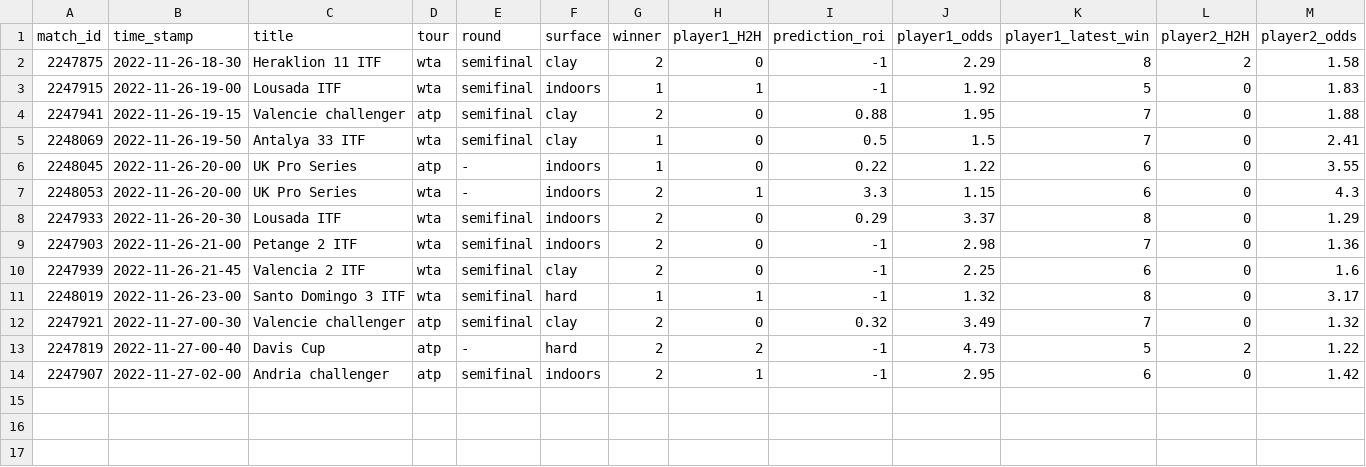
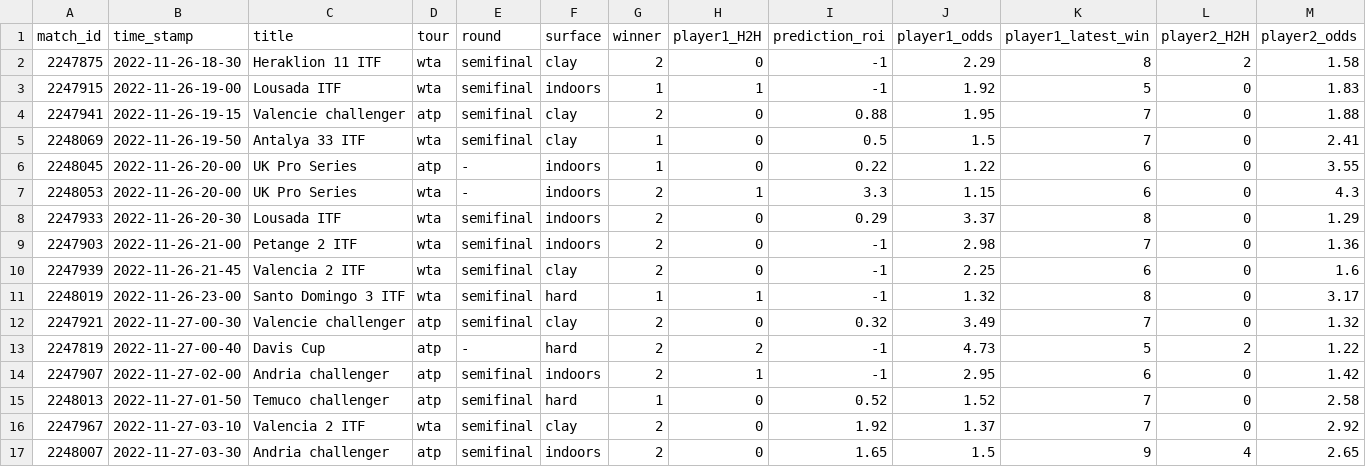
Before and after one commit to ebijun1007/tennis_all_tour_scraper, a CSV file: data/2022-11-26.csv, drawn as a sheet; only a part is shown; rows hold the shown columns only; the diff names each change by its address in the sheet, - before the commit and + after, or states it on an @@ line.

Commit message:
Update Match Schedules

```diff
--- a/data/2022-11-26.csv
+++ b/data/2022-11-26.csv
+row 15: 2248013 | 2022-11-27-01-50 | Temuco challenger | atp | semifinal | hard | 1 | 0 | 0.52 | 1.52 | 7 | 0 | 2.58
+row 16: 2247967 | 2022-11-27-03-10 | Valencia 2 ITF | wta | semifinal | clay | 2 | 0 | 1.92 | 1.37 | 7 | 0 | 2.92
+row 17: 2248007 | 2022-11-27-03-30 | Andria challenger | atp | semifinal | indoors | 2 | 0 | 1.65 | 1.5 | 9 | 4 | 2.65
```
Also changed, not shown: atp.csv, data/next_48_hours_match.csv, 3 other files.
